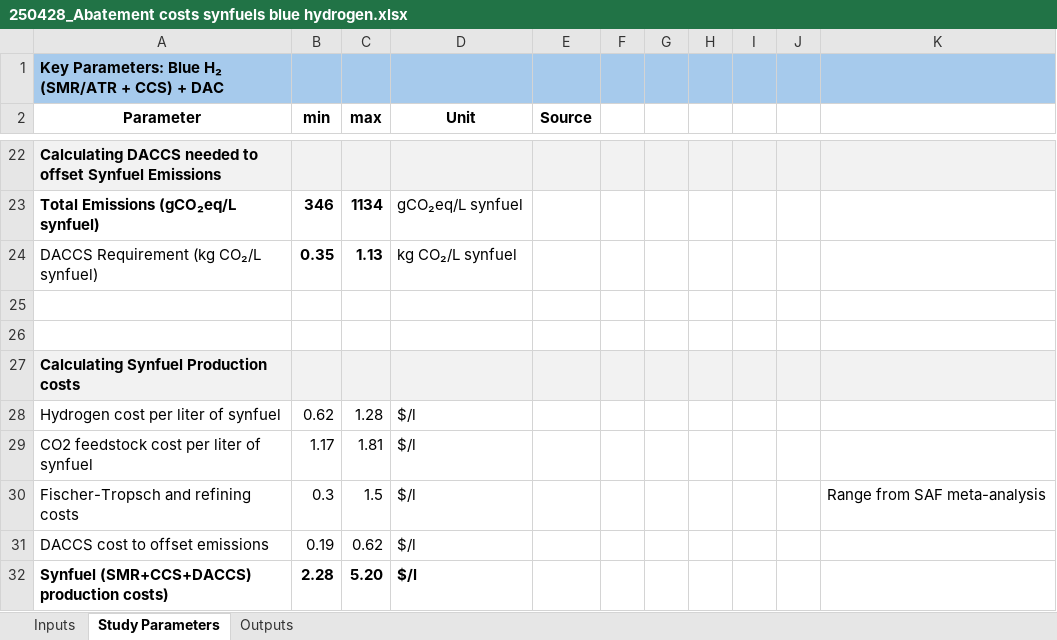
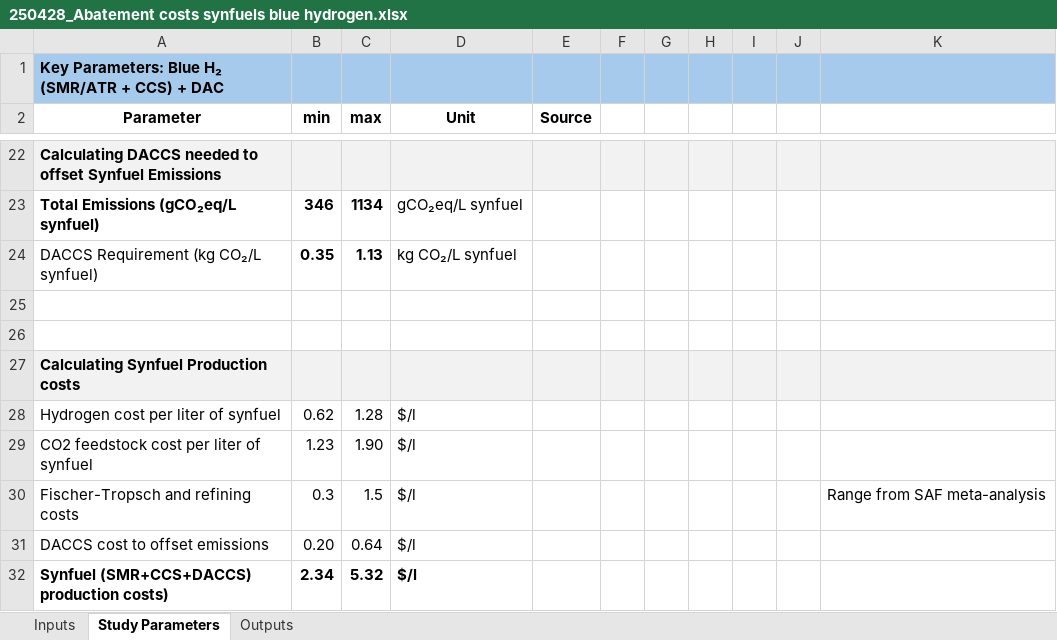
Before and after one commit to kfdsievert/DACCSvDACCU, an Excel workbook: data/250428_Abatement costs synfuels blue hydrogen.xlsx, sheet Study Parameters, drawn as a sheet; only a part is shown, gaps mark what is left out; values as stored, in another font and other column widths than the file's, no borders; the diff names each change by its address in the sheet, - before the commit and + after, or states it on an @@ line.

```diff
--- a/data/250428_Abatement costs synfuels blue hydrogen.xlsx (sheet Study Parameters)
+++ b/data/250428_Abatement costs synfuels blue hydrogen.xlsx (sheet Study Parameters)
-B29 (min): 1.17
+B29 (min): 1.23
-C29 (max): 1.81
+C29 (max): 1.90
-B31 (min): 0.19
+B31 (min): 0.20
-C31 (max): 0.62
+C31 (max): 0.64
-B32 (min): 2.28
+B32 (min): 2.34
-C32 (max): 5.20
+C32 (max): 5.32
```
Also changed, not shown: sheet Outputs, sheet Inputs, outputs/abatement_cost_curve_DACCS.xlsx, outputs/abatement_cost_curve_SAF.xlsx, 2 other files.
